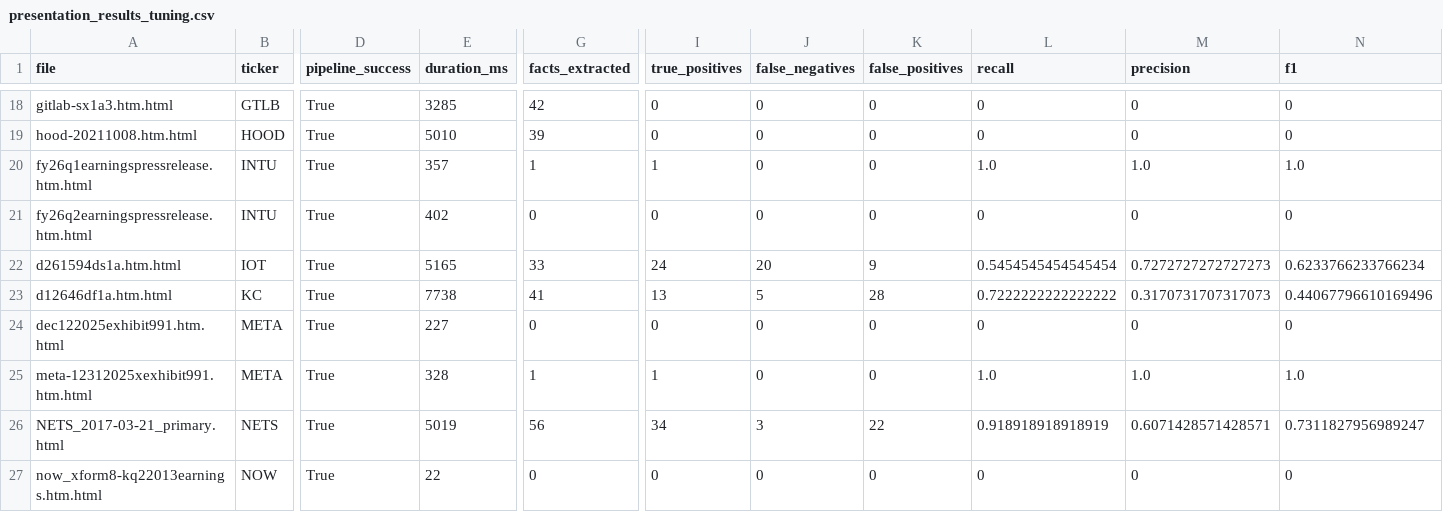
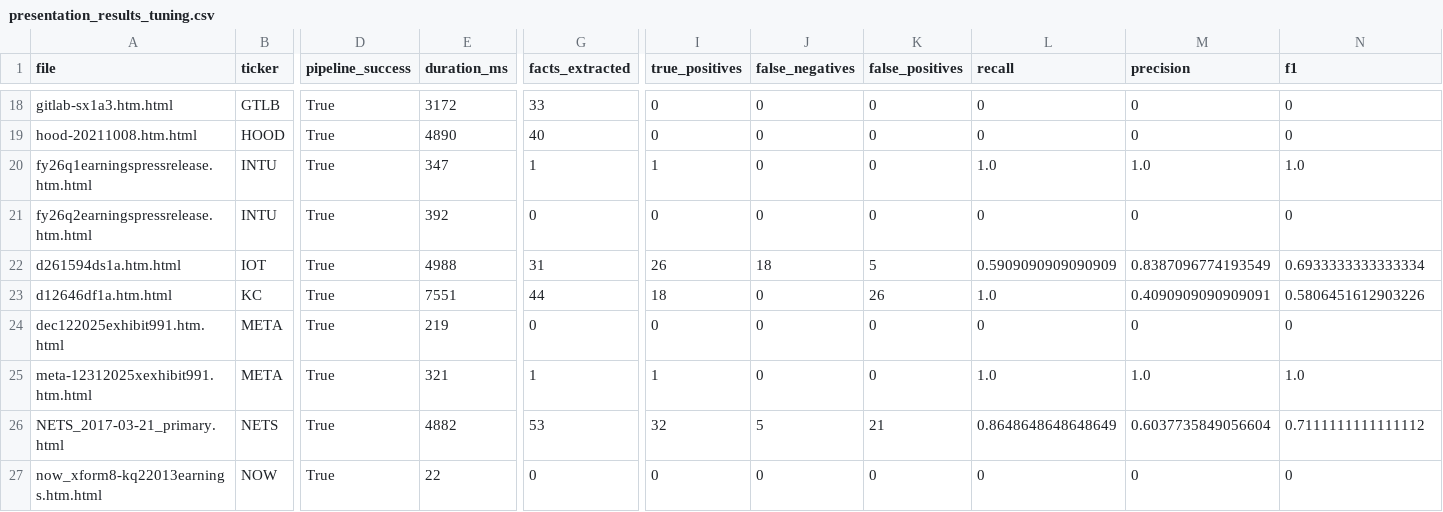
Before and after one commit to RGMjr/filings_reviewer, a CSV file: data/presentation_results/presentation_results_tuning.csv, drawn as a sheet; only a part is shown, gaps mark what is left out; the diff covers the shown part only; the diff names each change by its address in the sheet, - before the commit and + after, or states it on an @@ line.

```diff
--- a/data/presentation_results/presentation_results_tuning.csv
+++ b/data/presentation_results/presentation_results_tuning.csv
-E18 (duration_ms): 3285
+E18 (duration_ms): 3172
-G18 (facts_extracted): 42
+G18 (facts_extracted): 33
-E19 (duration_ms): 5010
+E19 (duration_ms): 4890
-G19 (facts_extracted): 39
+G19 (facts_extracted): 40
-E20 (duration_ms): 357
+E20 (duration_ms): 347
-E21 (duration_ms): 402
+E21 (duration_ms): 392
-E22 (duration_ms): 5165
+E22 (duration_ms): 4988
-G22 (facts_extracted): 33
+G22 (facts_extracted): 31
-I22 (true_positives): 24
+I22 (true_positives): 26
-J22 (false_negatives): 20
+J22 (false_negatives): 18
-K22 (false_positives): 9
+K22 (false_positives): 5
-L22 (recall): 0.5454545454545454
+L22 (recall): 0.5909090909090909
-M22 (precision): 0.7272727272727273
+M22 (precision): 0.8387096774193549
-N22 (f1): 0.6233766233766234
+N22 (f1): 0.6933333333333334
-E23 (duration_ms): 7738
+E23 (duration_ms): 7551
-G23 (facts_extracted): 41
+G23 (facts_extracted): 44
-I23 (true_positives): 13
+I23 (true_positives): 18
-J23 (false_negatives): 5
+J23 (false_negatives): 0
-K23 (false_positives): 28
+K23 (false_positives): 26
-L23 (recall): 0.7222222222222222
+L23 (recall): 1.0
-M23 (precision): 0.3170731707317073
+M23 (precision): 0.4090909090909091
-N23 (f1): 0.44067796610169496
+N23 (f1): 0.5806451612903226
-E24 (duration_ms): 227
+E24 (duration_ms): 219
-E25 (duration_ms): 328
+E25 (duration_ms): 321
-E26 (duration_ms): 5019
+E26 (duration_ms): 4882
-G26 (facts_extracted): 56
+G26 (facts_extracted): 53
-I26 (true_positives): 34
+I26 (true_positives): 32
-J26 (false_negatives): 3
+J26 (false_negatives): 5
-K26 (false_positives): 22
+K26 (false_positives): 21
-L26 (recall): 0.918918918918919
+L26 (recall): 0.8648648648648649
-M26 (precision): 0.6071428571428571
+M26 (precision): 0.6037735849056604
-N26 (f1): 0.7311827956989247
+N26 (f1): 0.7111111111111112
```
Also changed, not shown: 46 edited cells elsewhere in this file, 3 other files.
